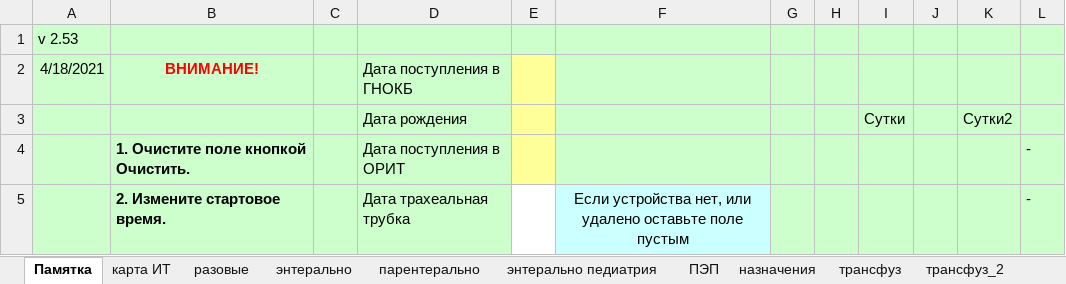
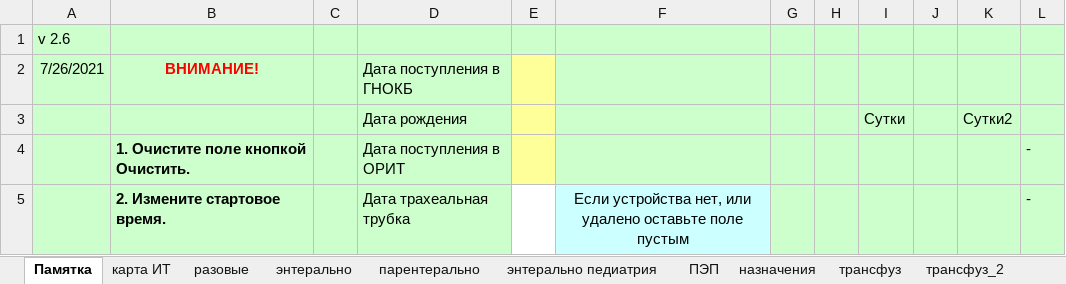
Before and after one commit to jabooticaba/Intensive-care-doc, an Excel workbook: worksheet.xlsx, sheet Памятка, drawn as a sheet; only a part is shown; values as stored, in another font and other column widths than the file's, no borders; charts and pictures not drawn; the diff names each change by its address in the sheet, - before the commit and + after, or states it on an @@ line.

```diff
--- a/worksheet.xlsx (sheet Памятка)
+++ b/worksheet.xlsx (sheet Памятка)
-A1 (7/26/2021): v 2.53
+A1 (7/26/2021): v 2.6
-A2: 4/18/2021
+A2: 7/26/2021
```
Also changed, not shown: sheet ПЭП, sheet карта ИТ, sheet трансфуз_2, sheet трансфуз, formulas that keep their value, charts or pictures.
